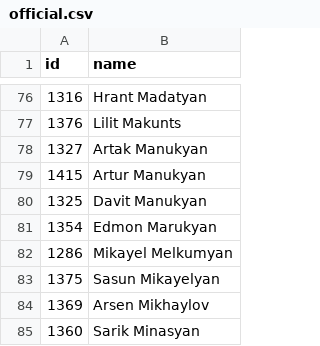
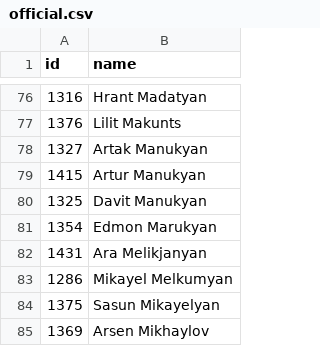
Before and after one commit to every-politician-scrapers/armenia-national-assembly, a CSV file: data/official.csv, drawn as a sheet; only a part is shown, gaps mark what is left out; the shorter side is filled out with more unchanged rows; the diff names each change by its address in the sheet, - before the commit and + after, or states it on an @@ line.

```diff
--- a/data/official.csv
+++ b/data/official.csv
+row 82: 1431 | Ara Melikjanyan
```
Also changed, not shown: 1 other file.
